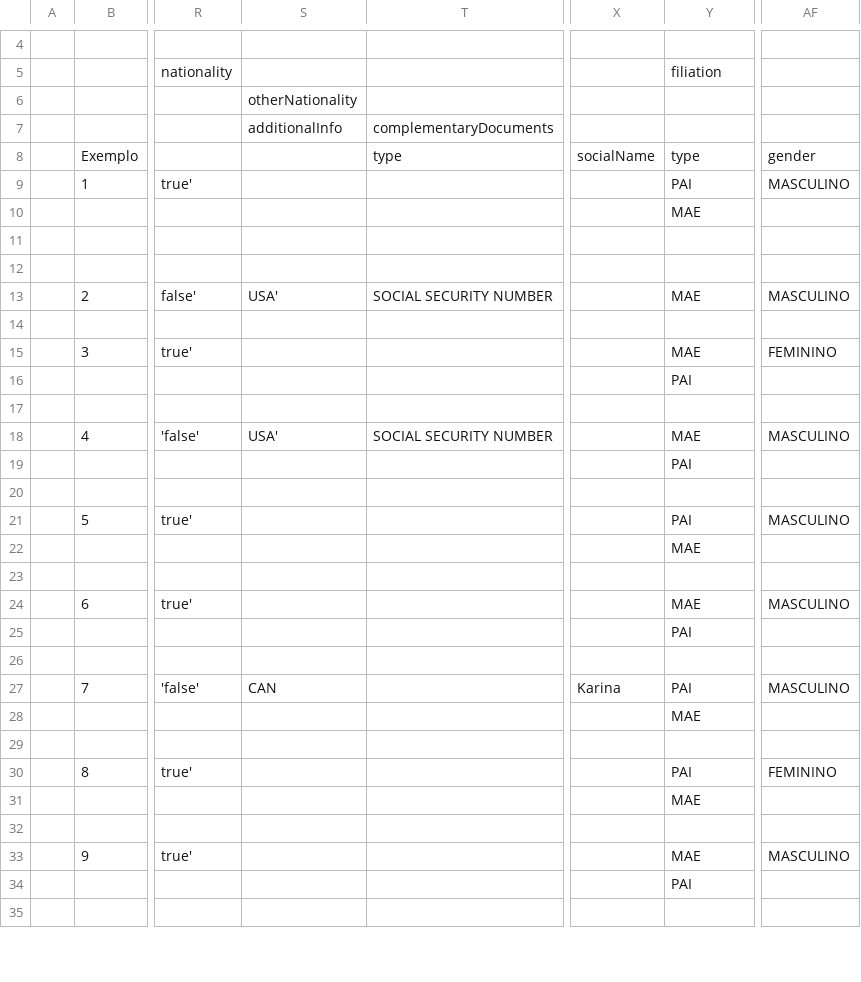
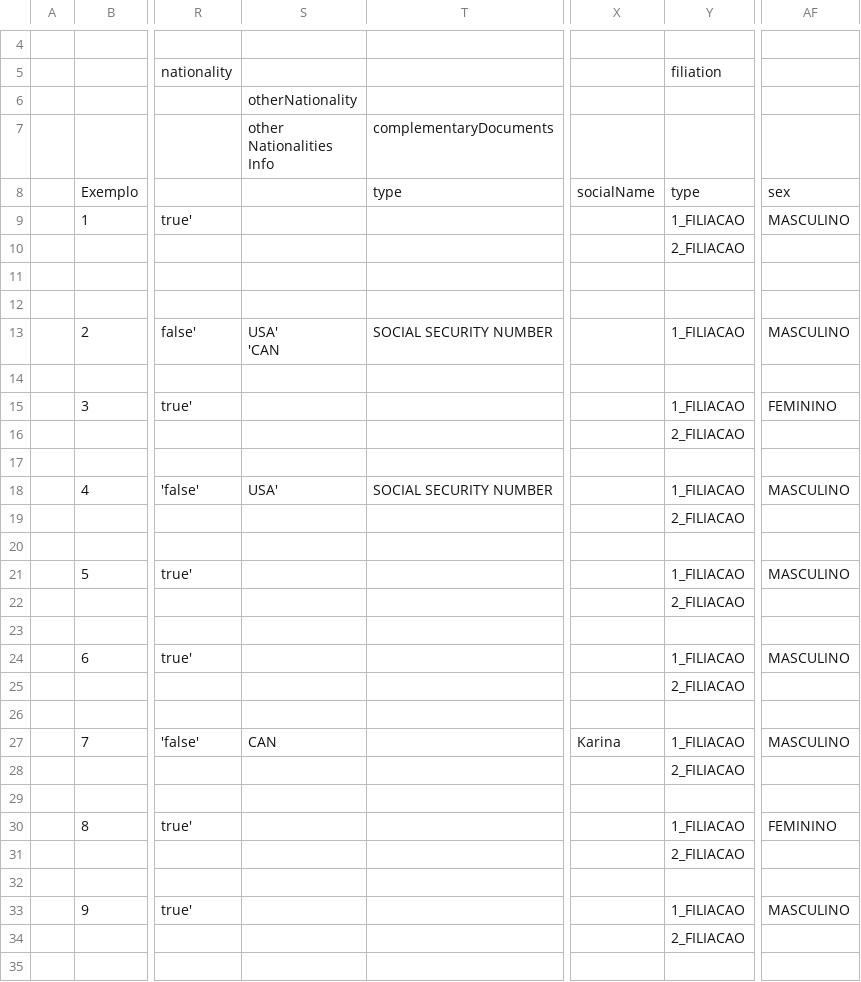
Before and after one commit to pitkanenjesse/areadesenvolvedor-fase2, a CSV file: dictionary/example/examples_personal_customers_identification.csv, drawn as a sheet; only a part is shown, gaps mark what is left out; ↵ is a line break in a cell; the diff covers the shown part only; the diff names each change by its address in the sheet, - before the commit and + after, or states it on an @@ line.

```diff
--- a/dictionary/example/examples_personal_customers_identification.csv
+++ b/dictionary/example/examples_personal_customers_identification.csv
-S7: additionalInfo
+S7: other ↵ Nationalities ↵ Info
-AF8: gender
+AF8: sex
-Y9: PAI
+Y9: 1_FILIACAO
-Y10: MAE
+Y10: 2_FILIACAO
-S13: USA'
+S13: USA' ↵ 'CAN
-Y13: MAE
+Y13: 1_FILIACAO
-Y15: MAE
+Y15: 1_FILIACAO
-Y16: PAI
+Y16: 2_FILIACAO
-Y18: MAE
+Y18: 1_FILIACAO
-Y19: PAI
+Y19: 2_FILIACAO
-Y21: PAI
+Y21: 1_FILIACAO
-Y22: MAE
+Y22: 2_FILIACAO
-Y24: MAE
+Y24: 1_FILIACAO
-Y25: PAI
+Y25: 2_FILIACAO
-Y27: PAI
+Y27: 1_FILIACAO
-Y28: MAE
+Y28: 2_FILIACAO
-Y30: PAI
+Y30: 1_FILIACAO
-Y31: MAE
+Y31: 2_FILIACAO
-Y33: MAE
+Y33: 1_FILIACAO
-Y34: PAI
+Y34: 2_FILIACAO
```
Also changed, not shown: 2 edited cells elsewhere in this file, dictionary/accounts_identification.csv, dictionary/accounts_overdraft_limits.csv, 13 other files.
